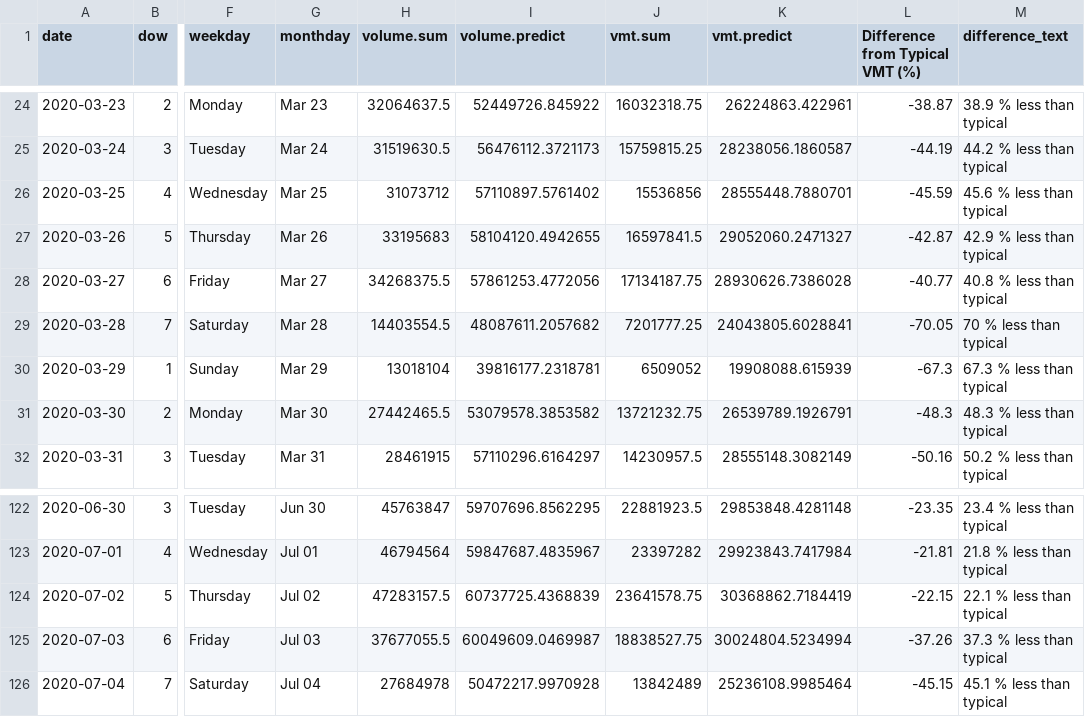
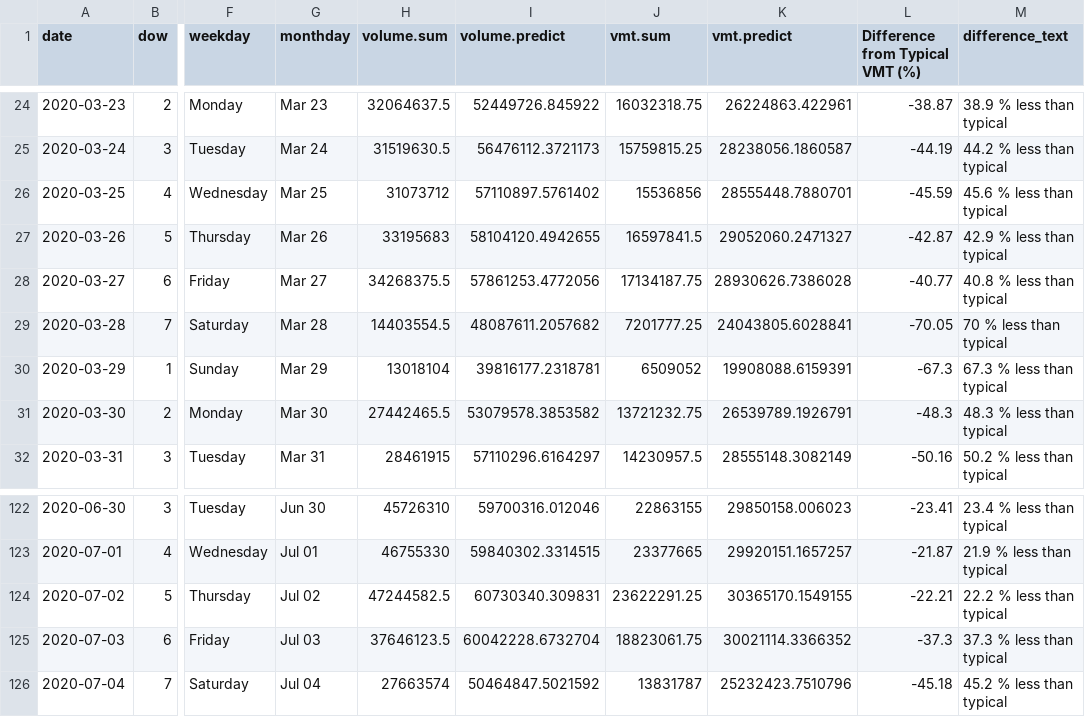
Before and after one commit to Metropolitan-Council/loop-sensor-trends, a CSV file: covid.traffic.trends/data-raw/pred-and-act-vol-region.csv, drawn as a sheet; only a part is shown, gaps mark what is left out; the diff covers the shown part only; the diff names each change by its address in the sheet, - before the commit and + after, or states it on an @@ line.

```diff
--- a/covid.traffic.trends/data-raw/pred-and-act-vol-region.csv
+++ b/covid.traffic.trends/data-raw/pred-and-act-vol-region.csv
-K30 (vmt.predict): 19908088.615939
+K30 (vmt.predict): 19908088.6159391
-H122 (volume.sum): 45763847
+H122 (volume.sum): 45726310
-I122 (volume.predict): 59707696.8562295
+I122 (volume.predict): 59700316.012046
-J122 (vmt.sum): 22881923.5
+J122 (vmt.sum): 22863155
-K122 (vmt.predict): 29853848.4281148
+K122 (vmt.predict): 29850158.006023
-L122 (Difference from Typical VMT (%)): -23.35
+L122 (Difference from Typical VMT (%)): -23.41
-H123 (volume.sum): 46794564
+H123 (volume.sum): 46755330
-I123 (volume.predict): 59847687.4835967
+I123 (volume.predict): 59840302.3314515
-J123 (vmt.sum): 23397282
+J123 (vmt.sum): 23377665
-K123 (vmt.predict): 29923843.7417984
+K123 (vmt.predict): 29920151.1657257
-L123 (Difference from Typical VMT (%)): -21.81
+L123 (Difference from Typical VMT (%)): -21.87
-M123 (difference_text): 21.8 % less than typical
+M123 (difference_text): 21.9 % less than typical
-H124 (volume.sum): 47283157.5
+H124 (volume.sum): 47244582.5
-I124 (volume.predict): 60737725.4368839
+I124 (volume.predict): 60730340.309831
-J124 (vmt.sum): 23641578.75
+J124 (vmt.sum): 23622291.25
-K124 (vmt.predict): 30368862.7184419
+K124 (vmt.predict): 30365170.1549155
-L124 (Difference from Typical VMT (%)): -22.15
+L124 (Difference from Typical VMT (%)): -22.21
-M124 (difference_text): 22.1 % less than typical
+M124 (difference_text): 22.2 % less than typical
-H125 (volume.sum): 37677055.5
+H125 (volume.sum): 37646123.5
-I125 (volume.predict): 60049609.0469987
+I125 (volume.predict): 60042228.6732704
-J125 (vmt.sum): 18838527.75
+J125 (vmt.sum): 18823061.75
-K125 (vmt.predict): 30024804.5234994
+K125 (vmt.predict): 30021114.3366352
-L125 (Difference from Typical VMT (%)): -37.26
+L125 (Difference from Typical VMT (%)): -37.3
-H126 (volume.sum): 27684978
+H126 (volume.sum): 27663574
-I126 (volume.predict): 50472217.9970928
+I126 (volume.predict): 50464847.5021592
-J126 (vmt.sum): 13842489
+J126 (vmt.sum): 13831787
-K126 (vmt.predict): 25236108.9985464
+K126 (vmt.predict): 25232423.7510796
-L126 (Difference from Typical VMT (%)): -45.15
+L126 (Difference from Typical VMT (%)): -45.18
-M126 (difference_text): 45.1 % less than typical
+M126 (difference_text): 45.2 % less than typical
```
Also changed, not shown: 1 added row and 114 edited cells elsewhere in this file, output/pred-and-act-vol-region.csv, 4 other files.
